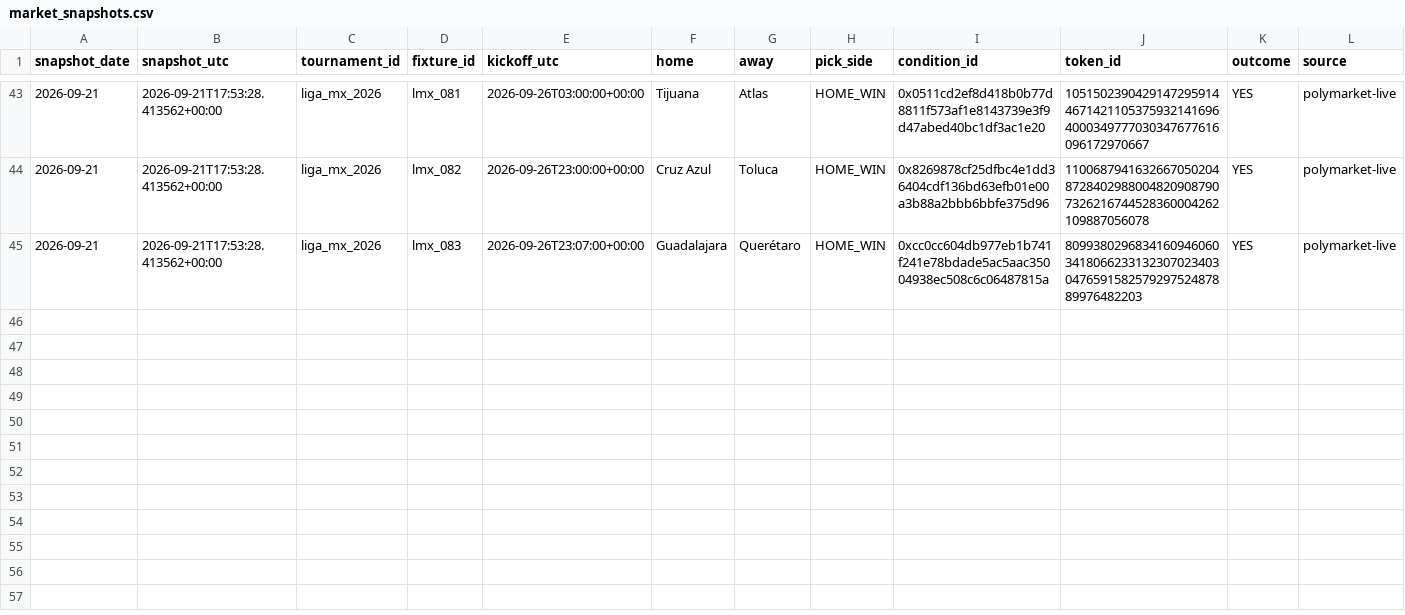
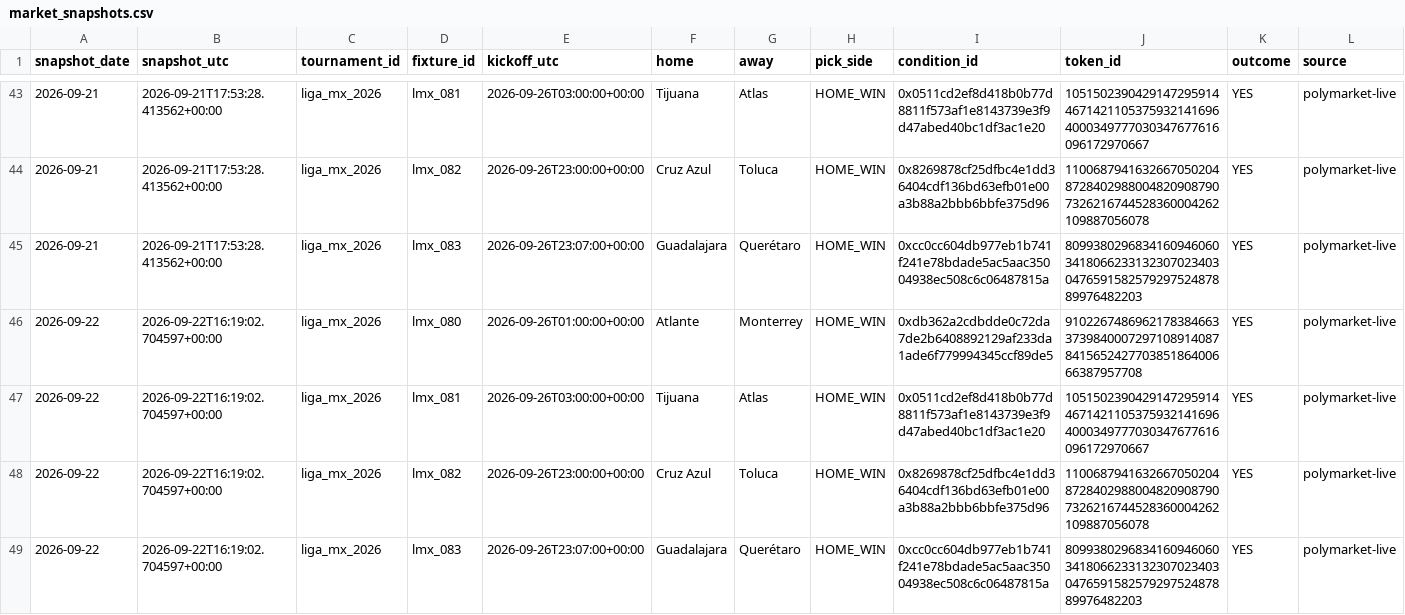
Before and after one commit to Hibra999/smart-polybets, a CSV file: data/liga_mx_2026/ingest/market_snapshots.csv, drawn as a sheet; only a part is shown, gaps mark what is left out; rows hold the shown columns only; the diff names each change by its address in the sheet, - before the commit and + after, or states it on an @@ line.

Commit message:
reports: refresh current Liga MX and NFL dashboards [skip ci]

```diff
--- a/data/liga_mx_2026/ingest/market_snapshots.csv
+++ b/data/liga_mx_2026/ingest/market_snapshots.csv
+row 46: 2026-09-22 | 2026-09-22T16:19:02.704597+00:00 | liga_mx_2026 | lmx_080 | 2026-09-26T01:00:00+00:00 | Atlante | Monterrey | HOME_WIN | 0xdb362a2cdbdde0c72da7de2b6408892129af233da1ade6f779994345ccf89de5 | 91022674869621783846633739840007297108914087841565242770385186400666387957708 | YES | polymarket-live
+row 47: 2026-09-22 | 2026-09-22T16:19:02.704597+00:00 | liga_mx_2026 | lmx_081 | 2026-09-26T03:00:00+00:00 | Tijuana | Atlas | HOME_WIN | 0x0511cd2ef8d418b0b77d8811f573af1e8143739e3f9d47abed40bc1df3ac1e20 | 105150239042914729591446714211053759321416964000349777030347677616096172970667 | YES | polymarket-live
+row 48: 2026-09-22 | 2026-09-22T16:19:02.704597+00:00 | liga_mx_2026 | lmx_082 | 2026-09-26T23:00:00+00:00 | Cruz Azul | Toluca | HOME_WIN | 0x8269878cf25dfbc4e1dd36404cdf136bd63efb01e00a3b88a2bbb6bbfe375d96 | 110068794163266705020487284029880048209087907326216744528360004262109887056078 | YES | polymarket-live
+row 49: 2026-09-22 | 2026-09-22T16:19:02.704597+00:00 | liga_mx_2026 | lmx_083 | 2026-09-26T23:07:00+00:00 | Guadalajara | Querétaro | HOME_WIN | 0xcc0cc604db977eb1b741f241e78bdade5ac5aac35004938ec508c6c06487815a | 80993802968341609460603418066233132307023403047659158257929752487889976482203 | YES | polymarket-live
```
Also changed, not shown: data/nfl_2026/ingest/market_snapshots.csv, 2 other files.
